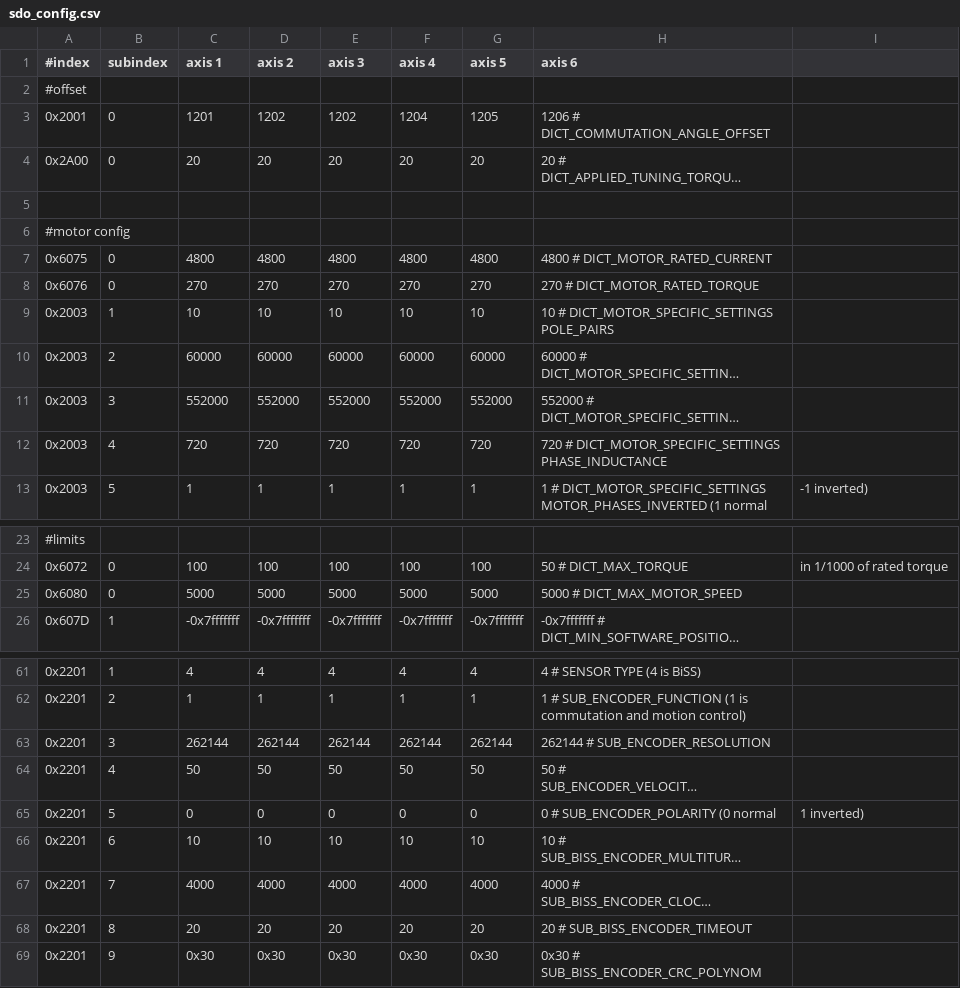
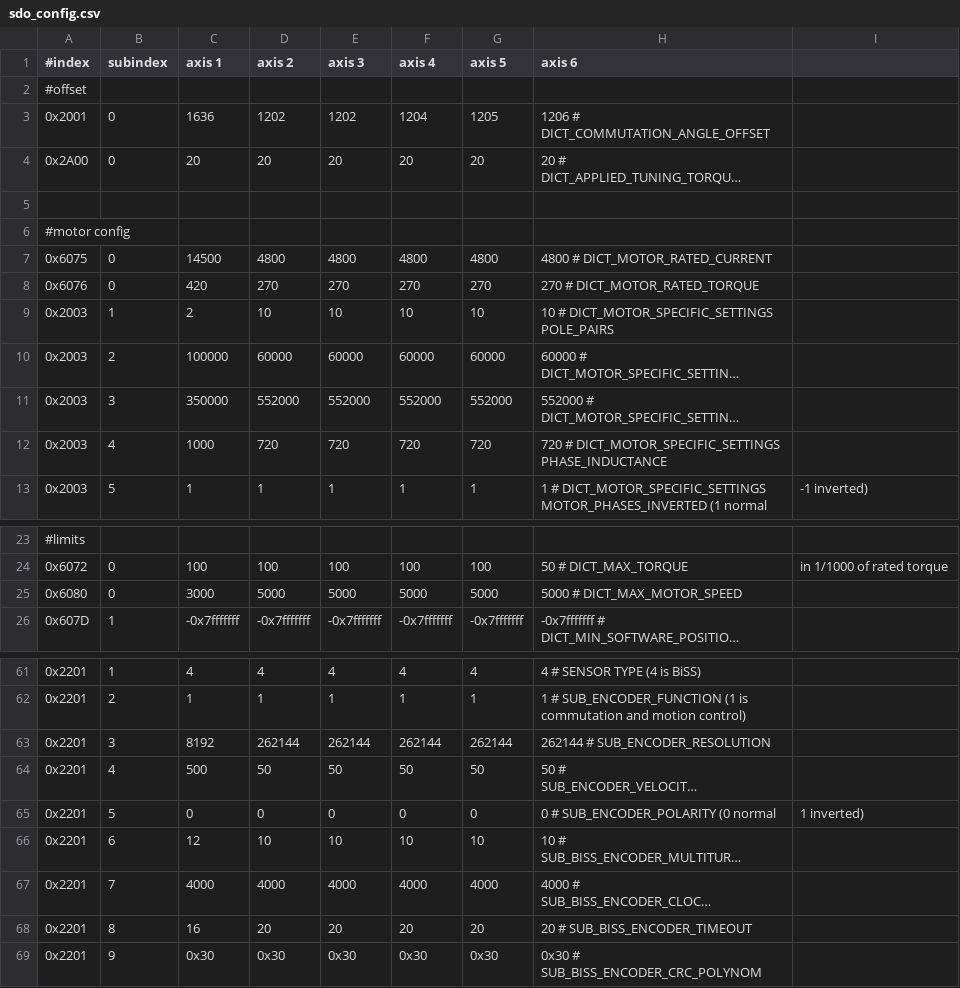
Before and after one commit to xudeng22/sc_sncn_ethercat_drive, a CSV file: examples/app_demo_master_ethercat_tuning/sdo_config/sdo_config.csv, drawn as a sheet; only a part is shown, gaps mark what is left out; long unchanged cells end in …; the diff covers the shown part only; the diff names each change by its address in the sheet, - before the commit and + after, or states it on an @@ line.

```diff
--- a/examples/app_demo_master_ethercat_tuning/sdo_config/sdo_config.csv
+++ b/examples/app_demo_master_ethercat_tuning/sdo_config/sdo_config.csv
-C3 (axis 1): 1201
+C3 (axis 1): 1636
-C7 (axis 1): 4800
+C7 (axis 1): 14500
-C8 (axis 1): 270
+C8 (axis 1): 420
-C9 (axis 1): 10
+C9 (axis 1): 2
-C10 (axis 1): 60000
+C10 (axis 1): 100000
-C11 (axis 1): 552000
+C11 (axis 1): 350000
-C12 (axis 1): 720
+C12 (axis 1): 1000
-C25 (axis 1): 5000
+C25 (axis 1): 3000
-C63 (axis 1): 262144
+C63 (axis 1): 8192
-C64 (axis 1): 50
+C64 (axis 1): 500
-C66 (axis 1): 10
+C66 (axis 1): 12
-C68 (axis 1): 20
+C68 (axis 1): 16
```
Also changed, not shown: 3 edited cells elsewhere in this file, 9 other files.
